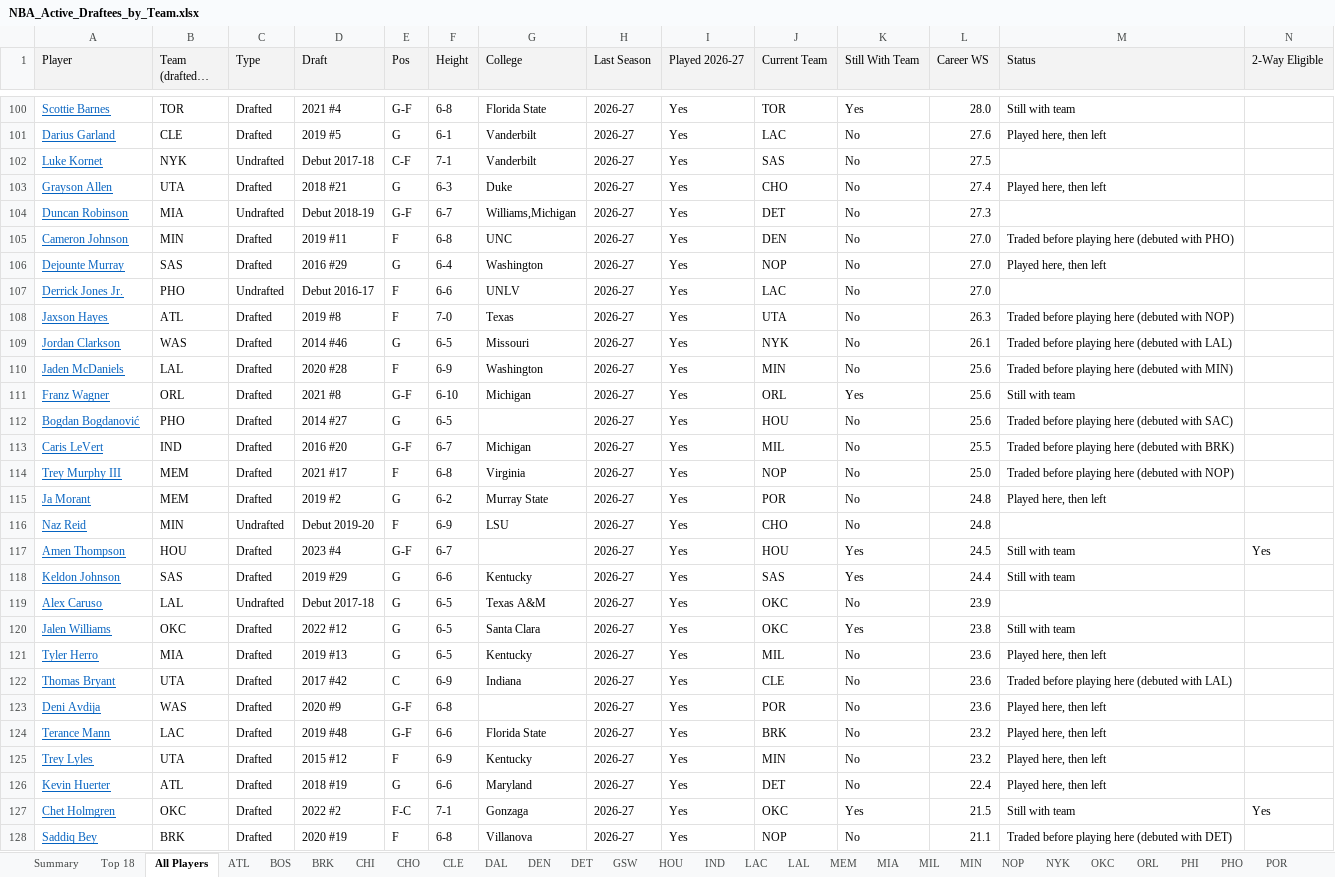
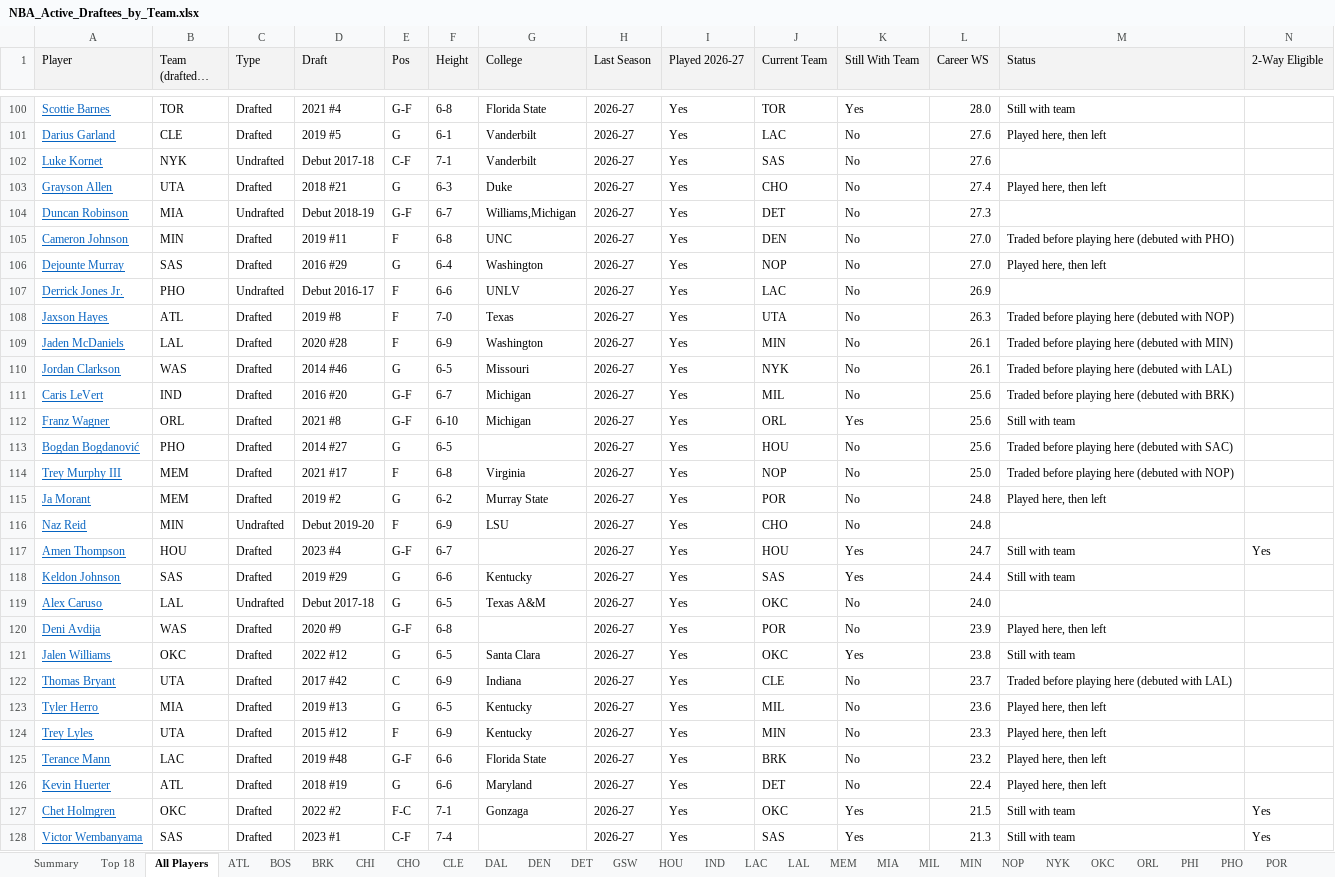
Before and after one commit to dbar2002/NBA-Draftee-Finder, an Excel workbook: docs/NBA_Active_Draftees_by_Team.xlsx, sheet All Players, drawn as a sheet; only a part is shown, gaps mark what is left out; the shorter side is filled out with more unchanged rows; long unchanged cells end in …; values as stored, in another font and other column widths than the file's, no borders; removed rows and columns are numbered as before the commit, all else as after; the diff covers the shown part only; the diff names each change by its address in the sheet, - before the commit and + after, or states it on an @@ line.

```diff
--- a/docs/NBA_Active_Draftees_by_Team.xlsx (sheet All Players)
+++ b/docs/NBA_Active_Draftees_by_Team.xlsx (sheet All Players)
-L102 (Career WS): 27.5
+L102 (Career WS): 27.6
-L107 (Career WS): 27.0
+L107 (Career WS): 26.9
+row 109: Jaden McDaniels | LAL | Drafted | 2020 #28 | F | 6-9 | Washington | 2026-27 | Yes | MIN | No | 26.1 | Traded before playing here (debuted with MIN)
-A111 (Player): Jaden McDaniels
+A111 (Player): Caris LeVert
-B111 (Team (drafted / started)): LAL
+B111 (Team (drafted / started)): IND
-D111 (Draft): 2020 #28
+D111 (Draft): 2016 #20
-E111 (Pos): F
+E111 (Pos): G-F
-F111 (Height): 6-9
+F111 (Height): 6-7
-G111 (College): Washington
+G111 (College): Michigan
-J111 (Current Team): MIN
+J111 (Current Team): MIL
-M111 (Status): Traded before playing here (debuted with MIN)
+M111 (Status): Traded before playing here (debuted with BRK)
-row 113: Caris LeVert | IND | Drafted | 2016 #20 | G-F | 6-7 | Michigan | 2026-27 | Yes | MIL | No | 25.5 | Traded before playing here (debuted with BRK)
-L117 (Career WS): 24.5
+L117 (Career WS): 24.7
-L119 (Career WS): 23.9
+L119 (Career WS): 24.0
+row 120: Deni Avdija | WAS | Drafted | 2020 #9 | G-F | 6-8 |  | 2026-27 | Yes | POR | No | 23.9 | Played here, then left
+row 122: Thomas Bryant | UTA | Drafted | 2017 #42 | C | 6-9 | Indiana | 2026-27 | Yes | CLE | No | 23.7 | Traded before playing here (debuted with LAL)
-A124 (Player): Thomas Bryant
+A124 (Player): Trey Lyles
-D124 (Draft): 2017 #42
+D124 (Draft): 2015 #12
-E124 (Pos): C
+E124 (Pos): F
-G124 (College): Indiana
+G124 (College): Kentucky
-J124 (Current Team): CLE
+J124 (Current Team): MIN
-L124 (Career WS): 23.6
+L124 (Career WS): 23.3
-M124 (Status): Traded before playing here (debuted with LAL)
+M124 (Status): Played here, then left
-row 123: Deni Avdija | WAS | Drafted | 2020 #9 | G-F | 6-8 |  | 2026-27 | Yes | POR | No | 23.6 | Played here, then left
-row 125: Trey Lyles | UTA | Drafted | 2015 #12 | F | 6-9 | Kentucky | 2026-27 | Yes | MIN | No | 23.2 | Played here, then left
+row 128: Victor Wembanyama | SAS | Drafted | 2023 #1 | C-F | 7-4 |  | 2026-27 | Yes | SAS | Yes | 21.3 | Still with team | Yes
```
Also changed, not shown: 46 added rows, 45 removed rows and 121 edited cells elsewhere in this sheet, sheet Top 18, sheet OKC, sheet CHI, sheet BRK, sheet MIN, sheet SAS, 24 more sheets, 1 other file.
